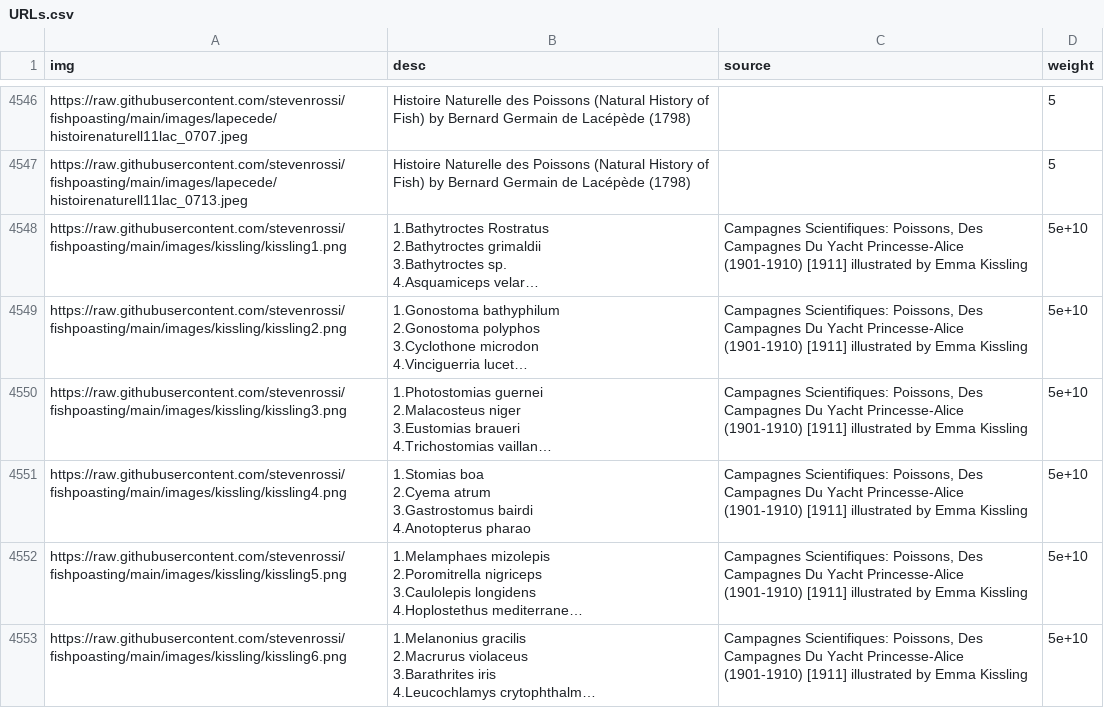
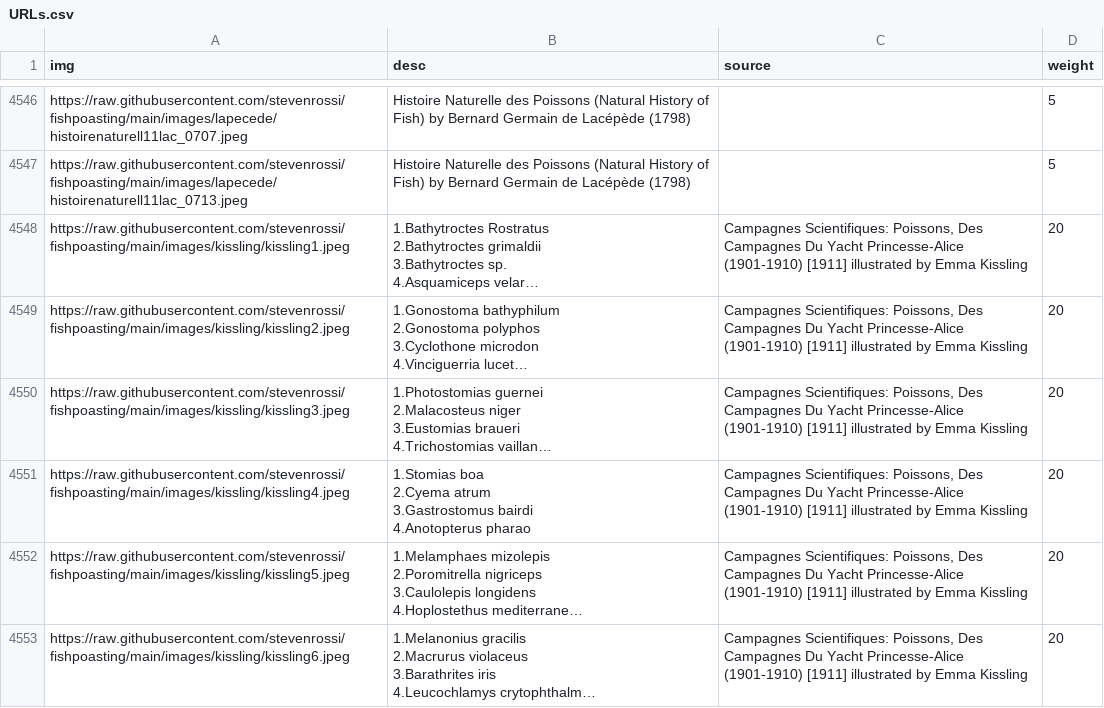
Before and after one commit to stevenrossi/fishpoasting, a CSV file: URLs.csv, drawn as a sheet; only a part is shown, gaps mark what is left out; long unchanged cells end in …; the diff names each change by its address in the sheet, - before the commit and + after, or states it on an @@ line.

Commit message:
Fix Kissling url (actually)

```diff
--- a/URLs.csv
+++ b/URLs.csv
-A4548 (img): https://raw.githubusercontent.com/stevenrossi/fishpoasting/main/images/kissling/kissling1.png
+A4548 (img): https://raw.githubusercontent.com/stevenrossi/fishpoasting/main/images/kissling/kissling1.jpeg
-D4548:D4553 (weight): 5e+10
+D4548:D4553 (weight): 20
-A4549 (img): https://raw.githubusercontent.com/stevenrossi/fishpoasting/main/images/kissling/kissling2.png
+A4549 (img): https://raw.githubusercontent.com/stevenrossi/fishpoasting/main/images/kissling/kissling2.jpeg
-A4550 (img): https://raw.githubusercontent.com/stevenrossi/fishpoasting/main/images/kissling/kissling3.png
+A4550 (img): https://raw.githubusercontent.com/stevenrossi/fishpoasting/main/images/kissling/kissling3.jpeg
-A4551 (img): https://raw.githubusercontent.com/stevenrossi/fishpoasting/main/images/kissling/kissling4.png
+A4551 (img): https://raw.githubusercontent.com/stevenrossi/fishpoasting/main/images/kissling/kissling4.jpeg
-A4552 (img): https://raw.githubusercontent.com/stevenrossi/fishpoasting/main/images/kissling/kissling5.png
+A4552 (img): https://raw.githubusercontent.com/stevenrossi/fishpoasting/main/images/kissling/kissling5.jpeg
-A4553 (img): https://raw.githubusercontent.com/stevenrossi/fishpoasting/main/images/kissling/kissling6.png
+A4553 (img): https://raw.githubusercontent.com/stevenrossi/fishpoasting/main/images/kissling/kissling6.jpeg
```
